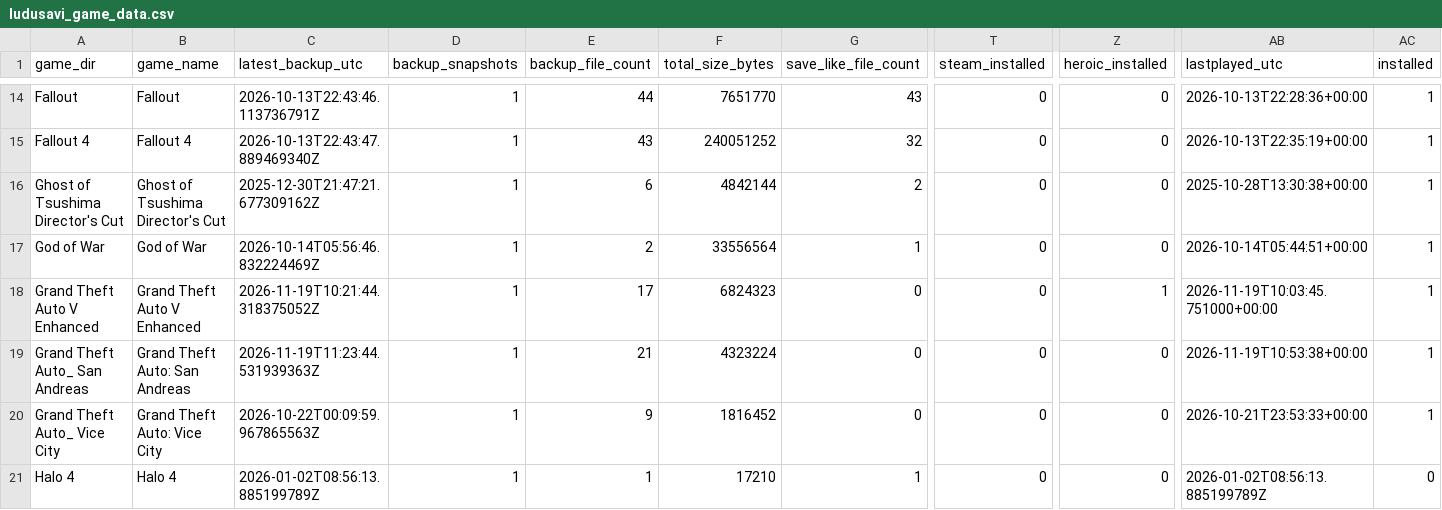
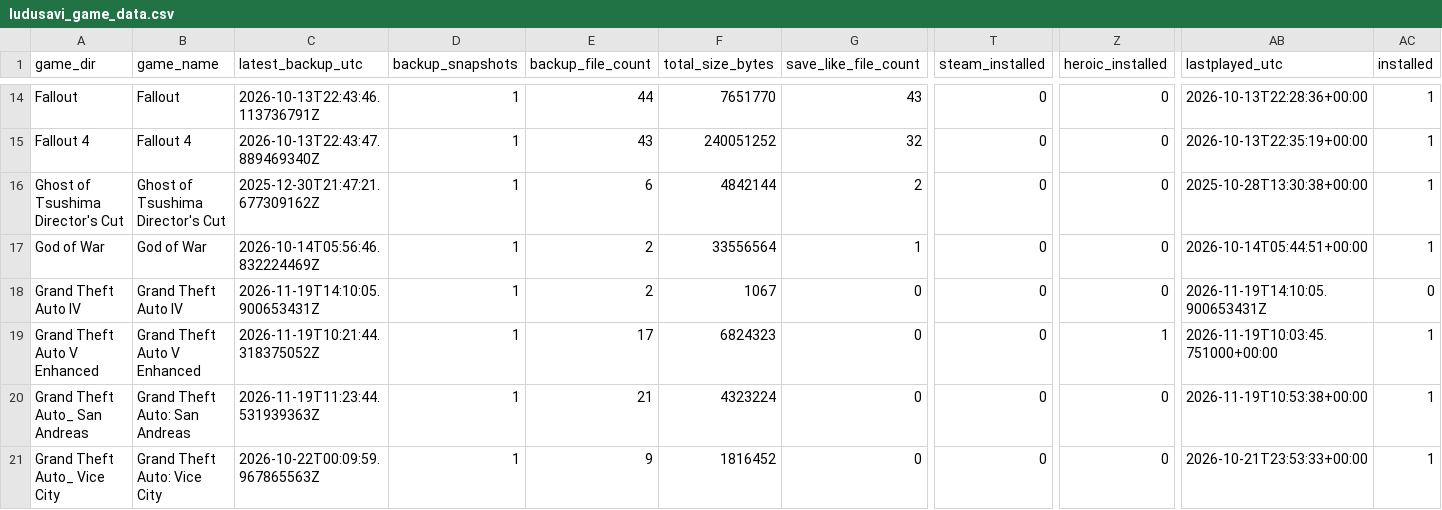
Before and after one commit to x3ero0/ludusavi-stats-public, a CSV file: ludusavi_game_data.csv, drawn as a sheet; only a part is shown, gaps mark what is left out; the shorter side is filled out with more unchanged rows; rows hold the shown columns only; the diff names each change by its address in the sheet, - before the commit and + after, or states it on an @@ line.

```diff
--- a/ludusavi_game_data.csv
+++ b/ludusavi_game_data.csv
+row 18: Grand Theft Auto IV | Grand Theft Auto IV | 2026-11-19T14:10:05.900653431Z | 1 | 2 | 1067 | 0 | 0 | 0 | 2026-11-19T14:10:05.900653431Z | 0
```
